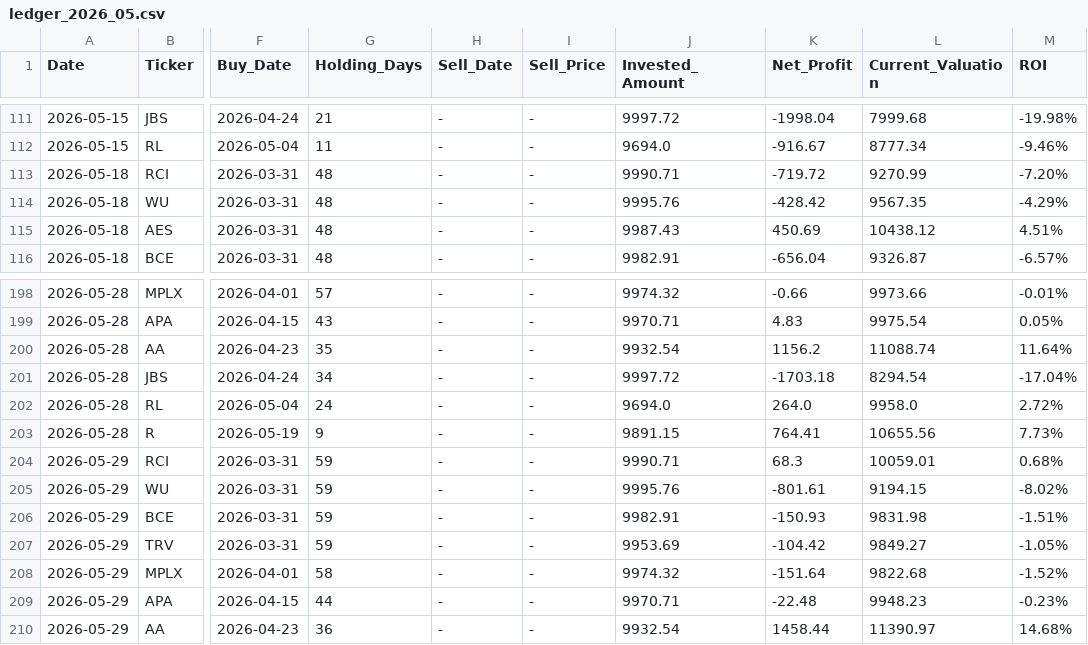
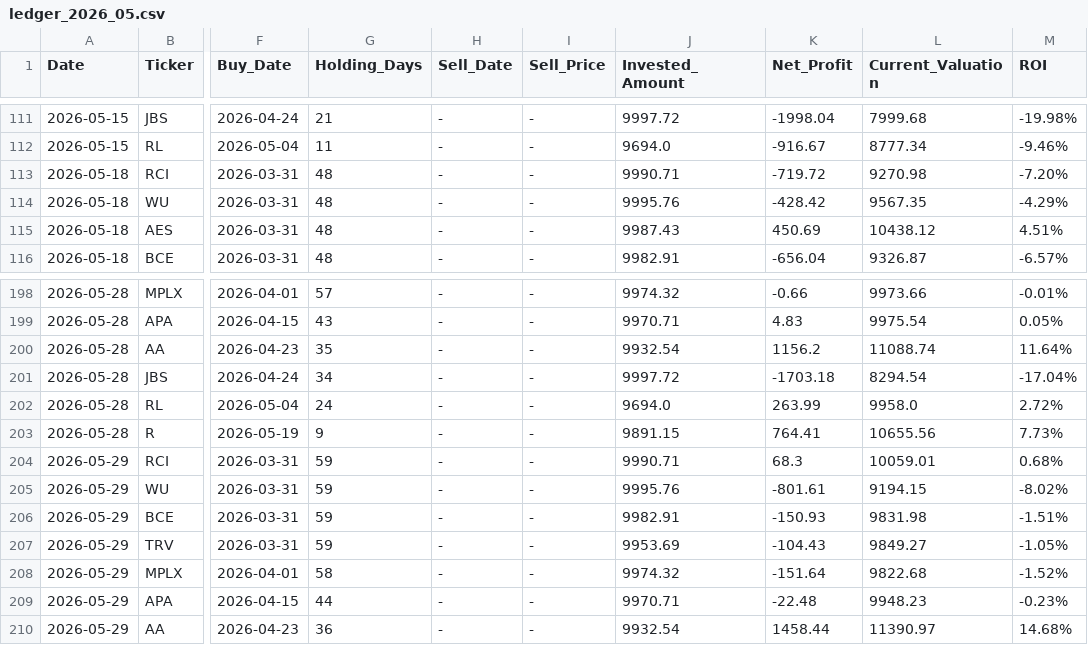
Before and after one commit to RayD-123/micro-quant-simulator, a CSV file: history_database/ledger_2026_05.csv, drawn as a sheet; only a part is shown, gaps mark what is left out; the diff names each change by its address in the sheet, - before the commit and + after, or states it on an @@ line.

```diff
--- a/history_database/ledger_2026_05.csv
+++ b/history_database/ledger_2026_05.csv
-L113 (Current_Valuation): 9270.99
+L113 (Current_Valuation): 9270.98
-K202 (Net_Profit): 264.0
+K202 (Net_Profit): 263.99
-K207 (Net_Profit): -104.42
+K207 (Net_Profit): -104.43
```
Also changed, not shown: daily_equity.csv, history_database/ledger_2026_04.csv, 3 other files.
